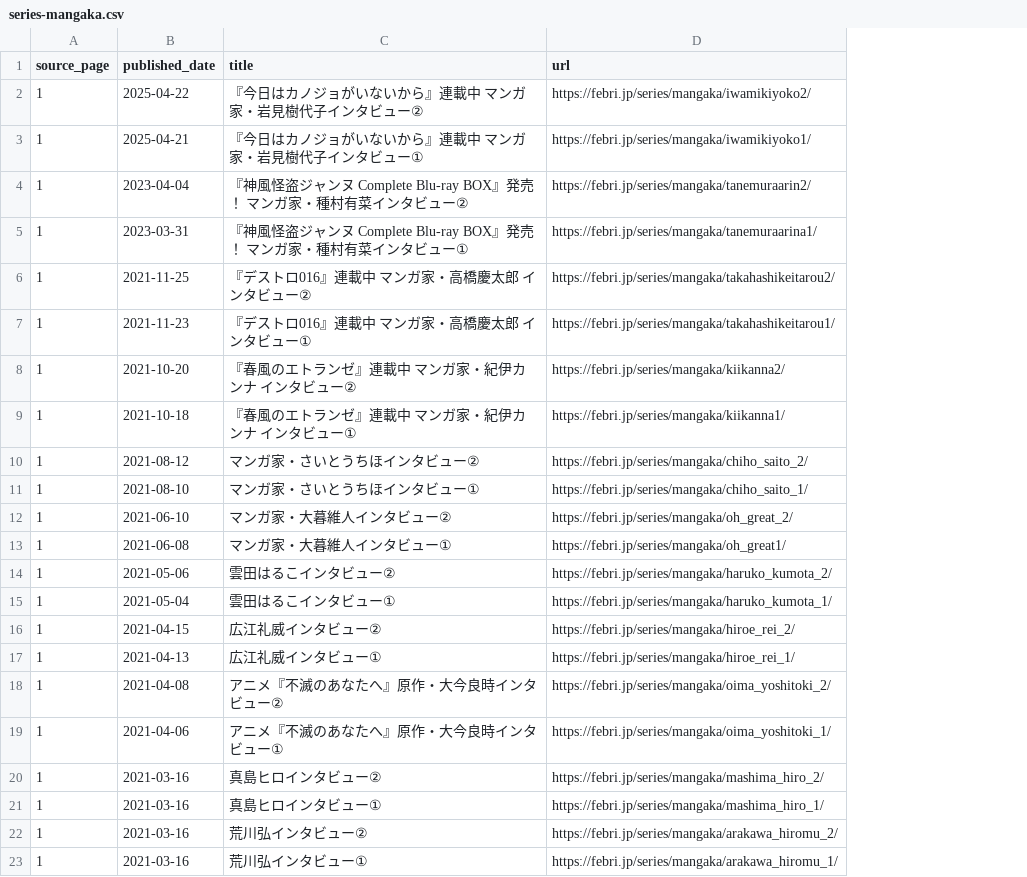
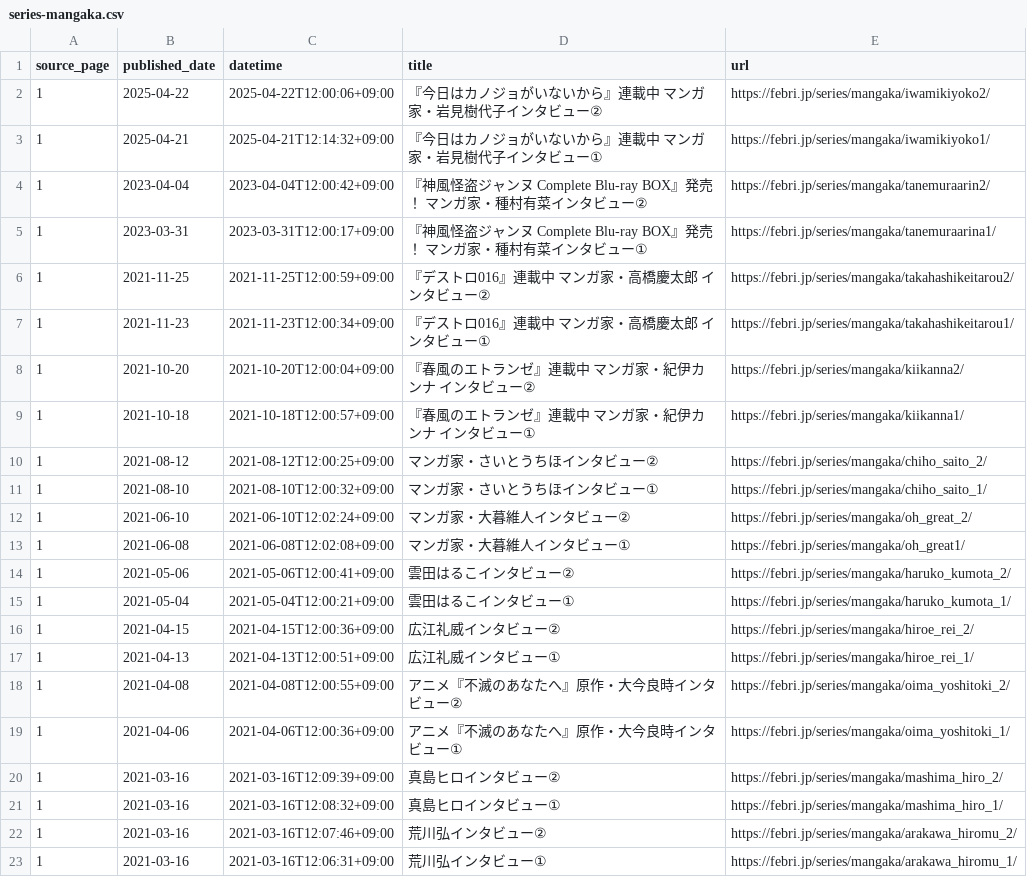
Before and after one commit to egamasa/archive-work, a CSV file: febri_jp/list/series-mangaka.csv, drawn as a sheet; the diff names each change by its address in the sheet, - before the commit and + after, or states it on an @@ line.

Commit message:
Febri / update: 記事・ページリスト datetimeフィールド追加

```diff
--- a/febri_jp/list/series-mangaka.csv
+++ b/febri_jp/list/series-mangaka.csv
+column C (datetime), rows 2-23: 2025-04-22T12:00:06+09:00 | 2025-04-21T12:14:32+09:00 | 2023-04-04T12:00:42+09:00 | 2023-03-31T12:00:17+09:00 | 2021-11-25T12:00:59+09:00 | 2021-11-23T12:00:34+09:00 | 2021-10-20T12:00:04+09:00 | 2021-10-18T12:00:57+09:00 | 2021-08-12T12:00:25+09:00 | 2021-08-10T12:00:32+09:00 | 2021-06-10T12:02:24+09:00 | 2021-06-08T12:02:08+09:00 | 2021-05-06T12:00:41+09:00 | 2021-05-04T12:00:21+09:00 | 2021-04-15T12:00:36+09:00 | 2021-04-13T12:00:51+09:00 | 2021-04-08T12:00:55+09:00 | 2021-04-06T12:00:36+09:00 | 2021-03-16T12:09:39+09:00 | 2021-03-16T12:08:32+09:00 | 2021-03-16T12:07:46+09:00 | 2021-03-16T12:06:31+09:00
```
Also changed, not shown: febri_jp/list/febritalk-list.csv, febri_jp/list/series-butai.csv, 4 other files.
